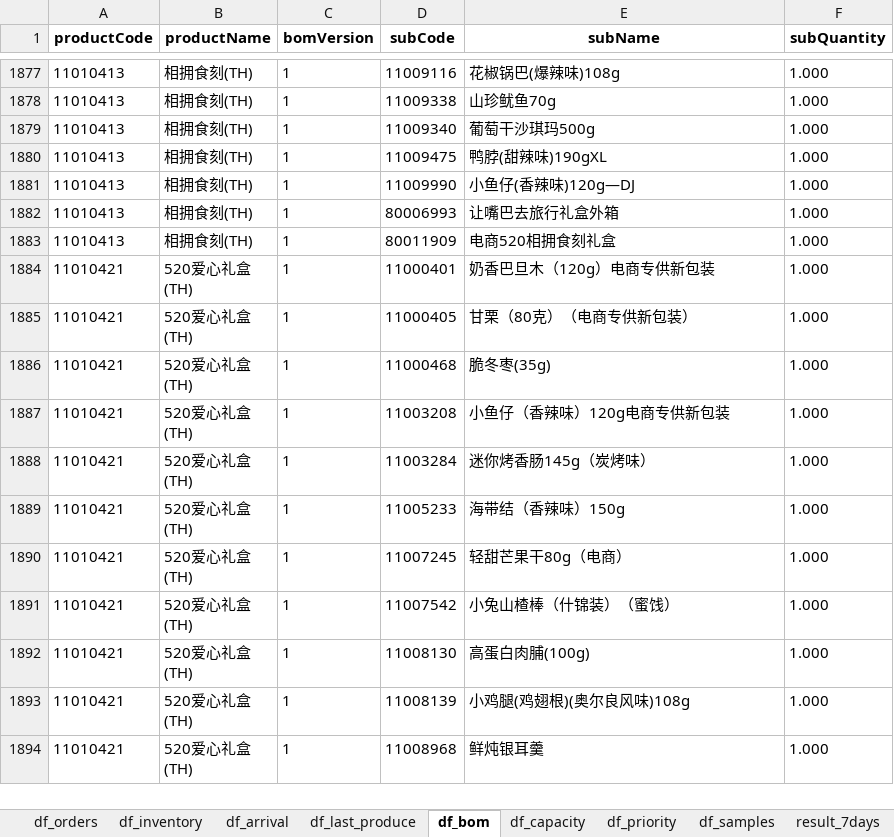
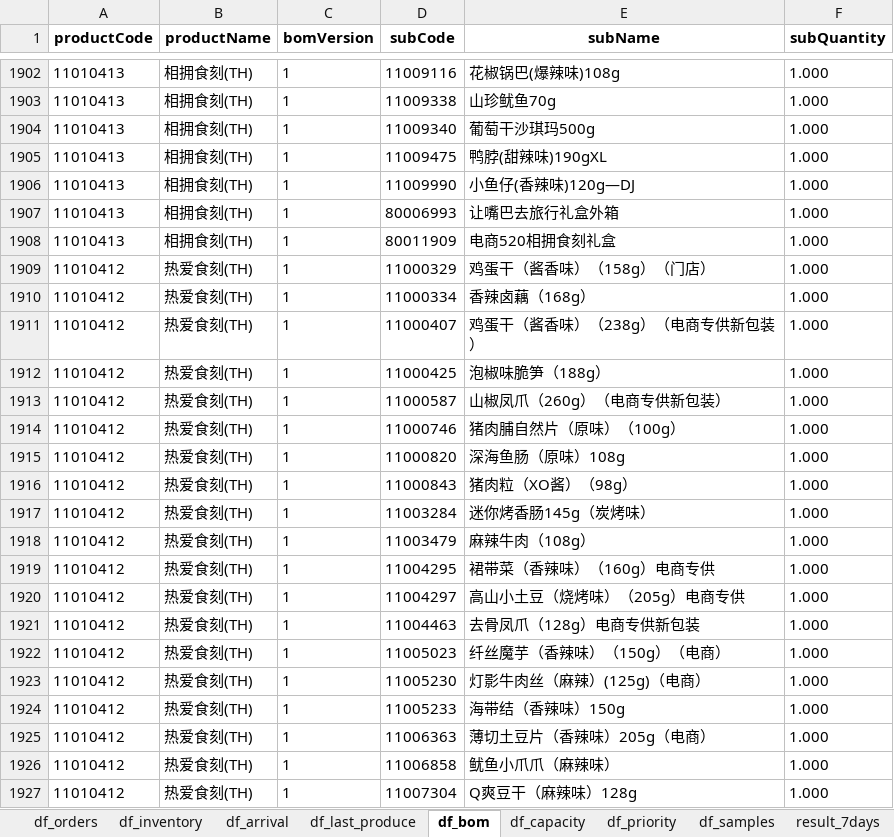
Before and after one commit to BestoreAlgorithm/Bestore_GiftBox_Schedule_Plan, an Excel workbook: data.xlsx, sheet df_bom, drawn as a sheet; only a part is shown, gaps mark what is left out; the shorter side is filled out with more unchanged rows; values as stored, in another font and other column widths than the file's, no borders; the diff covers the shown part only; the diff names each change by its address in the sheet, - before the commit and + after, or states it on an @@ line.

```diff
--- a/data.xlsx (sheet df_bom)
+++ b/data.xlsx (sheet df_bom)
+row 1909: 11010412 | 热爱食刻(TH) | 1 | 11000329 | 鸡蛋干（酱香味）（158g）（门店） | 1.000
+row 1910: 11010412 | 热爱食刻(TH) | 1 | 11000334 | 香辣卤藕（168g） | 1.000
+row 1911: 11010412 | 热爱食刻(TH) | 1 | 11000407 | 鸡蛋干（酱香味）（238g）（电商专供新包装） | 1.000
+row 1912: 11010412 | 热爱食刻(TH) | 1 | 11000425 | 泡椒味脆笋（188g） | 1.000
+row 1913: 11010412 | 热爱食刻(TH) | 1 | 11000587 | 山椒凤爪（260g）（电商专供新包装） | 1.000
+row 1914: 11010412 | 热爱食刻(TH) | 1 | 11000746 | 猪肉脯自然片（原味）（100g） | 1.000
+row 1915: 11010412 | 热爱食刻(TH) | 1 | 11000820 | 深海鱼肠（原味）108g | 1.000
+row 1916: 11010412 | 热爱食刻(TH) | 1 | 11000843 | 猪肉粒（XO酱）（98g） | 1.000
+row 1917: 11010412 | 热爱食刻(TH) | 1 | 11003284 | 迷你烤香肠145g（炭烤味） | 1.000
+row 1918: 11010412 | 热爱食刻(TH) | 1 | 11003479 | 麻辣牛肉（108g） | 1.000
+row 1919: 11010412 | 热爱食刻(TH) | 1 | 11004295 | 裙带菜（香辣味）（160g）电商专供 | 1.000
+row 1920: 11010412 | 热爱食刻(TH) | 1 | 11004297 | 高山小土豆（烧烤味）（205g）电商专供 | 1.000
+row 1921: 11010412 | 热爱食刻(TH) | 1 | 11004463 | 去骨凤爪（128g）电商专供新包装 | 1.000
+row 1922: 11010412 | 热爱食刻(TH) | 1 | 11005023 | 纤丝魔芋（香辣味）（150g）（电商） | 1.000
+row 1923: 11010412 | 热爱食刻(TH) | 1 | 11005230 | 灯影牛肉丝（麻辣）(125g)（电商） | 1.000
+row 1924: 11010412 | 热爱食刻(TH) | 1 | 11005233 | 海带结（香辣味）150g | 1.000
+row 1925: 11010412 | 热爱食刻(TH) | 1 | 11006363 | 薄切土豆片（香辣味）205g（电商） | 1.000
+row 1926: 11010412 | 热爱食刻(TH) | 1 | 11006858 | 鱿鱼小爪爪（麻辣味） | 1.000
+row 1927: 11010412 | 热爱食刻(TH) | 1 | 11007304 | Q爽豆干（麻辣味）128g | 1.000
```
Also changed, not shown: 60 added rows and 22 removed rows elsewhere in this sheet, sheet result_13weeks_SPI, sheet df_samples, sheet df_orders, sheet result_13weeks_PPI, sheet result_7days, sheet df_priority, 11 other files.
